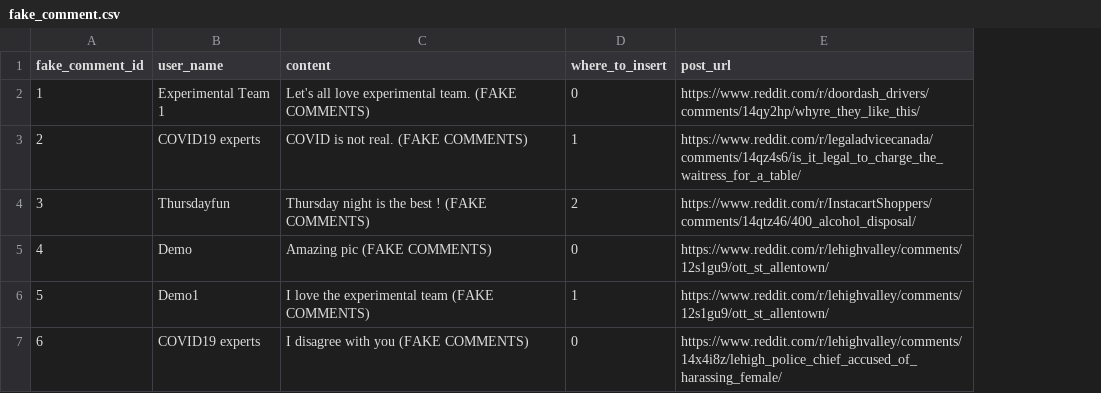
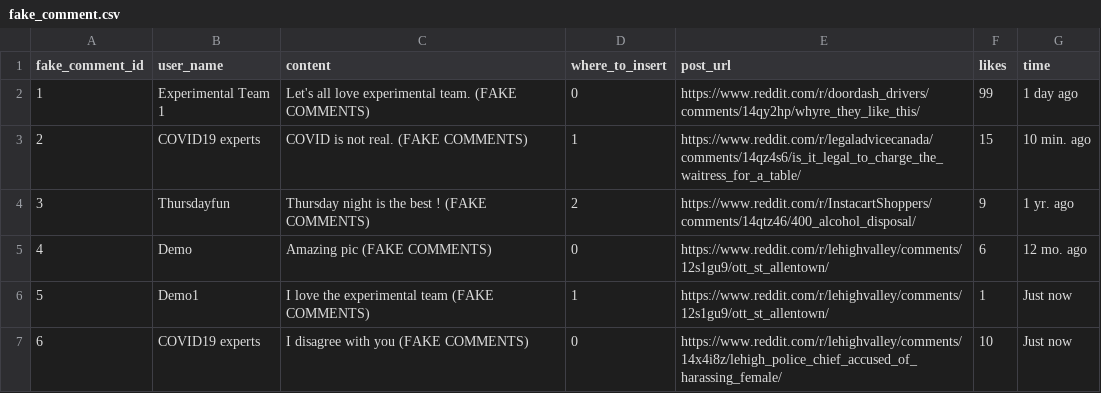
Before and after one commit to Social-Design-Lab/Outer-Limit, a CSV file: fake_comment.csv, drawn as a sheet; the diff names each change by its address in the sheet, - before the commit and + after, or states it on an @@ line.

Commit message:
change like one by one and show relative time

```diff
--- a/fake_comment.csv
+++ b/fake_comment.csv
+column F (likes), rows 2-7: 99 | 15 | 9 | 6 | 1 | 10
+column G (time), rows 2-7: 1 day ago | 10 min. ago | 1 yr. ago | 12 mo. ago | Just now | Just now
```
Also changed, not shown: fakepost.csv, 3 other files.
